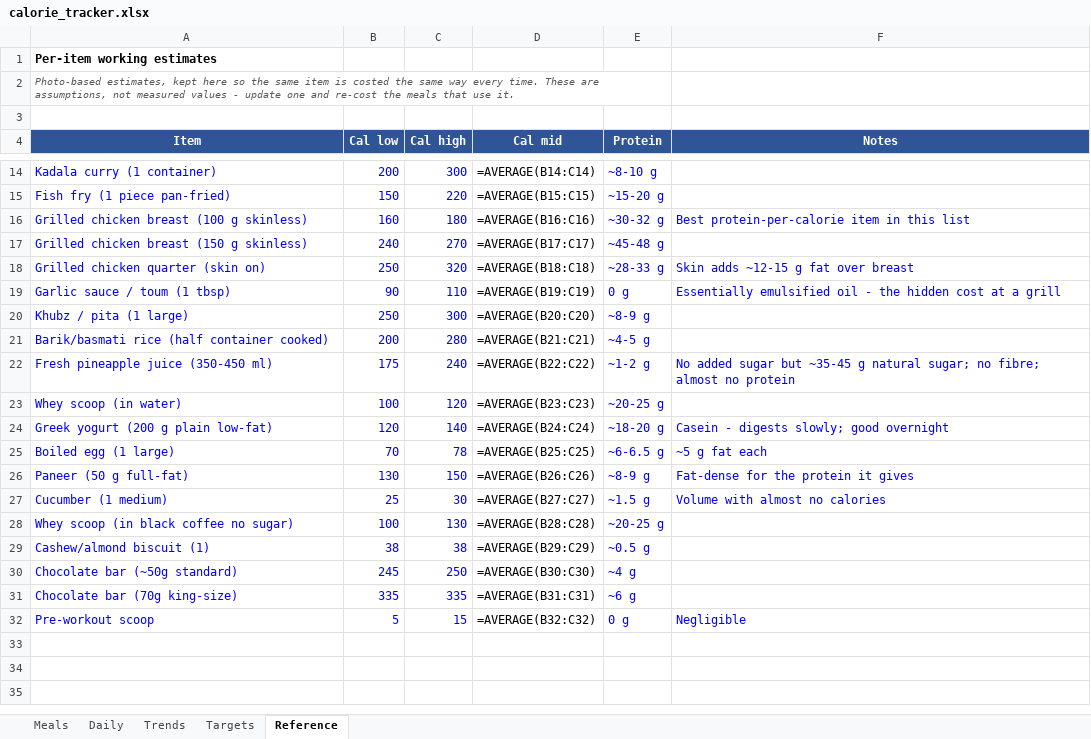
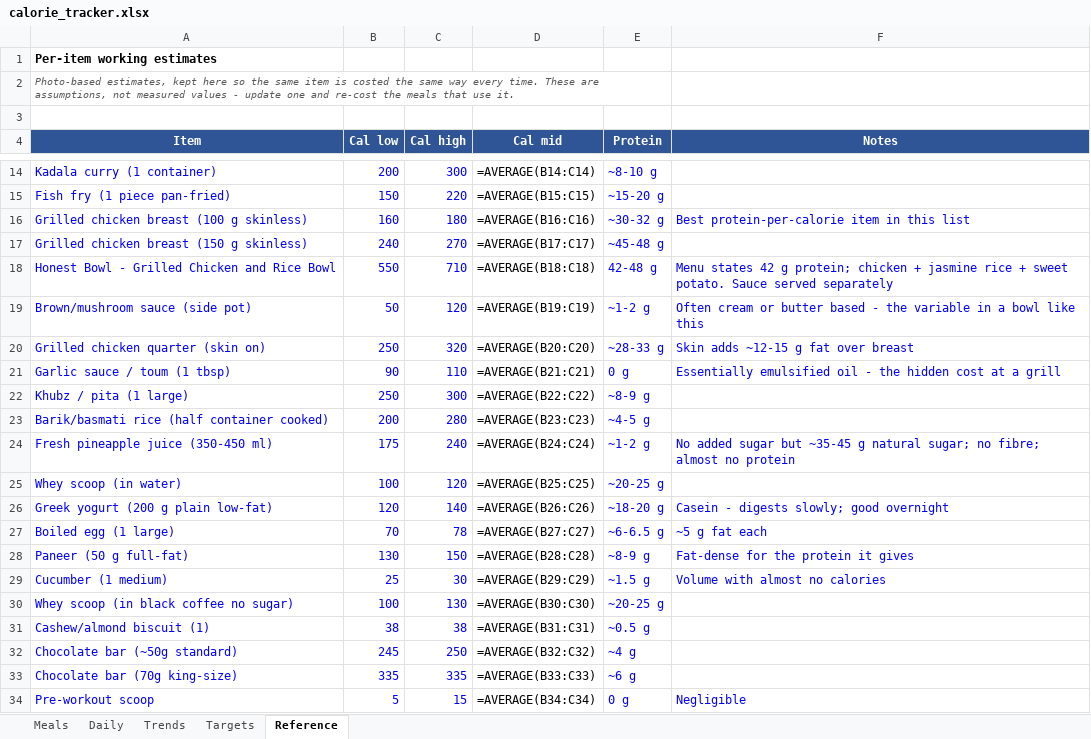
Before and after one commit to cakiran369/Kiranwebsite, an Excel workbook: nutrition/calorie_tracker.xlsx, sheet Reference, drawn as a sheet; only a part is shown, gaps mark what is left out; values as stored, in another font and other column widths than the file's, no borders; formulas without a stored value are shown as written; addresses are those after the commit; the diff names each change by its address in the sheet, - before the commit and + after, or states it on an @@ line.

```diff
--- a/nutrition/calorie_tracker.xlsx (sheet Reference)
+++ b/nutrition/calorie_tracker.xlsx (sheet Reference)
+row 18: Honest Bowl - Grilled Chicken and Rice Bowl | 550 | 710 | =AVERAGE(B18:C18) | 42-48 g | Menu states 42 g protein; chicken + jasmine rice + sweet potato. Sauce served separately
+row 19: Brown/mushroom sauce (side pot) | 50 | 120 | =AVERAGE(B19:C19) | ~1-2 g | Often cream or butter based - the variable in a bowl like this
-D20 (Cal mid): =AVERAGE(B18:C18)
+D20 (Cal mid): =AVERAGE(B20:C20)
-D21 (Cal mid): =AVERAGE(B19:C19)
+D21 (Cal mid): =AVERAGE(B21:C21)
-D22 (Cal mid): =AVERAGE(B20:C20)
+D22 (Cal mid): =AVERAGE(B22:C22)
-D23 (Cal mid): =AVERAGE(B21:C21)
+D23 (Cal mid): =AVERAGE(B23:C23)
-D24 (Cal mid): =AVERAGE(B22:C22)
+D24 (Cal mid): =AVERAGE(B24:C24)
-D25 (Cal mid): =AVERAGE(B23:C23)
+D25 (Cal mid): =AVERAGE(B25:C25)
-D26 (Cal mid): =AVERAGE(B24:C24)
+D26 (Cal mid): =AVERAGE(B26:C26)
-D27 (Cal mid): =AVERAGE(B25:C25)
+D27 (Cal mid): =AVERAGE(B27:C27)
-D28 (Cal mid): =AVERAGE(B26:C26)
+D28 (Cal mid): =AVERAGE(B28:C28)
-D29 (Cal mid): =AVERAGE(B27:C27)
+D29 (Cal mid): =AVERAGE(B29:C29)
-D30 (Cal mid): =AVERAGE(B28:C28)
+D30 (Cal mid): =AVERAGE(B30:C30)
-D31 (Cal mid): =AVERAGE(B29:C29)
+D31 (Cal mid): =AVERAGE(B31:C31)
-D32 (Cal mid): =AVERAGE(B30:C30)
+D32 (Cal mid): =AVERAGE(B32:C32)
-D33 (Cal mid): =AVERAGE(B31:C31)
+D33 (Cal mid): =AVERAGE(B33:C33)
-D34 (Cal mid): =AVERAGE(B32:C32)
+D34 (Cal mid): =AVERAGE(B34:C34)
```
Also changed, not shown: 1 other file.
